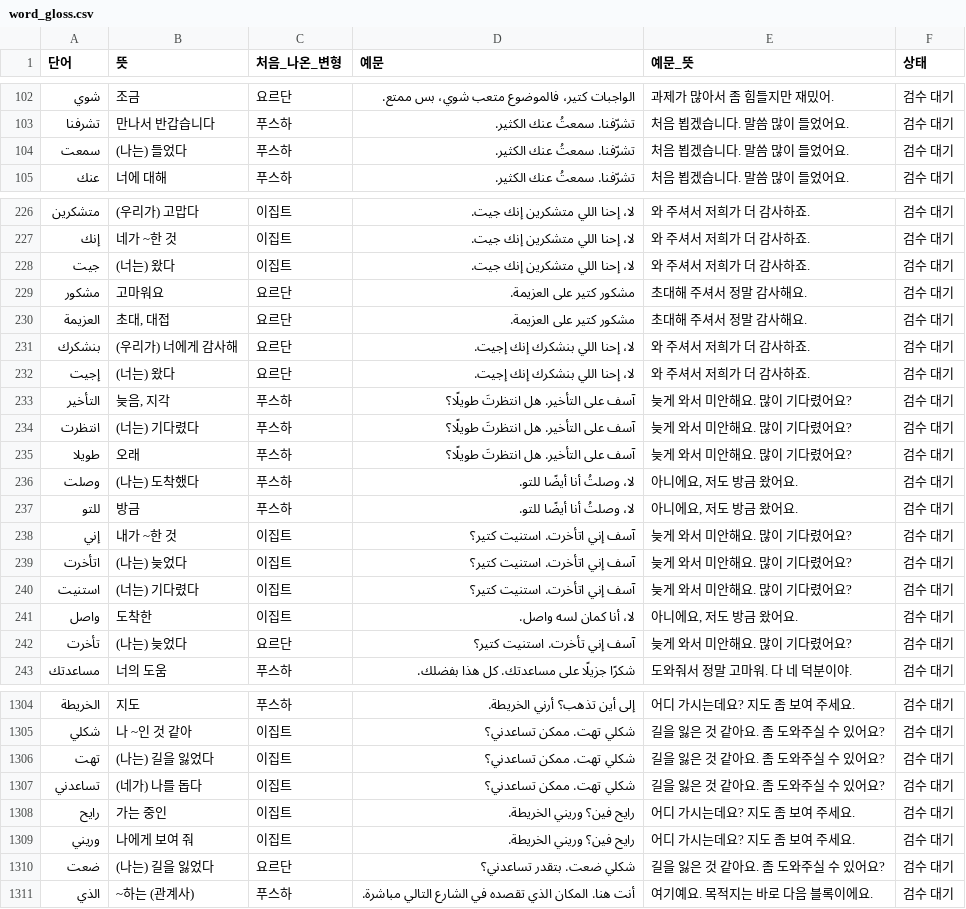
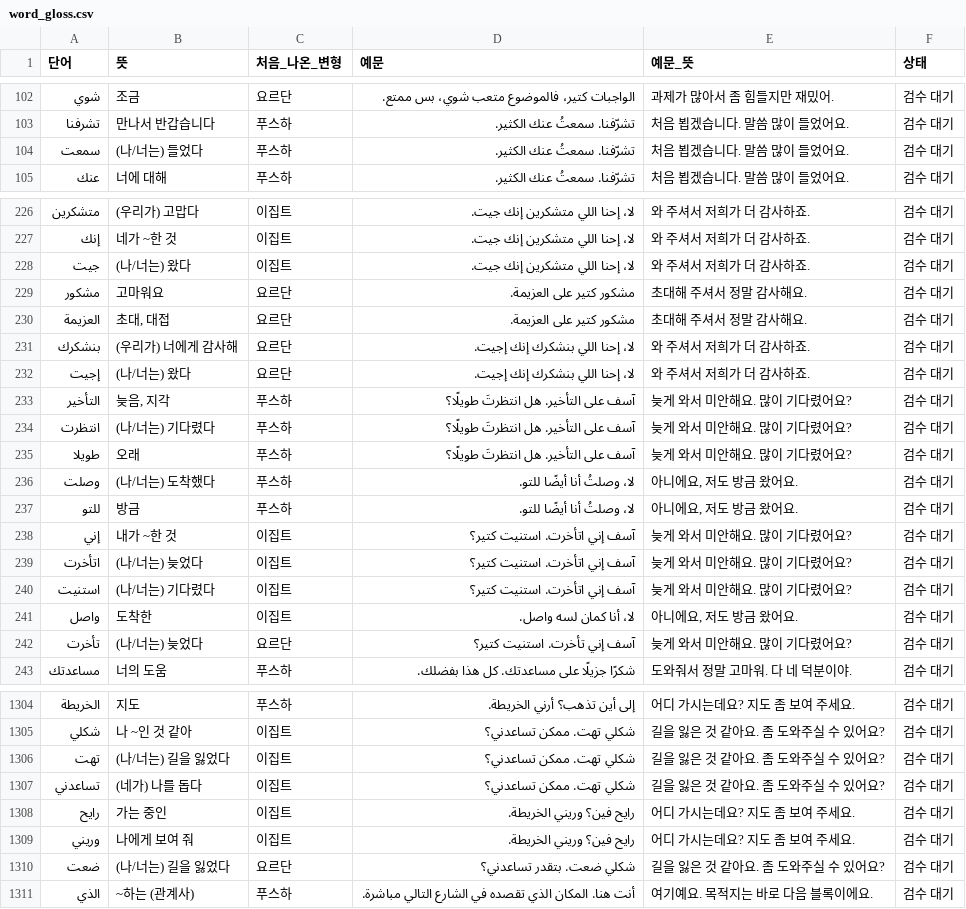
Before and after one commit to chandolkarim/arabio, a CSV file: word_gloss.csv, drawn as a sheet; only a part is shown, gaps mark what is left out; the diff covers the shown part only.

```diff
--- a/word_gloss.csv
+++ b/word_gloss.csv
@@ -103,3 +103,3 @@
 تشرفنا,만나서 반갑습니다,푸스하,تشرّفنا. سمعتُ عنك الكثير.,처음 뵙겠습니다. 말씀 많이 들었어요.,검수 대기
-سمعت,(나는) 들었다,푸스하,تشرّفنا. سمعتُ عنك الكثير.,처음 뵙겠습니다. 말씀 많이 들었어요.,검수 대기
+سمعت,(나/너는) 들었다,푸스하,تشرّفنا. سمعتُ عنك الكثير.,처음 뵙겠습니다. 말씀 많이 들었어요.,검수 대기
 عنك,너에 대해,푸스하,تشرّفنا. سمعتُ عنك الكثير.,처음 뵙겠습니다. 말씀 많이 들었어요.,검수 대기
@@ -227,3 +227,3 @@
 إنك,네가 ~한 것,이집트,لا، إحنا اللي متشكرين إنك جيت.,와 주셔서 저희가 더 감사하죠.,검수 대기
-جيت,(너는) 왔다,이집트,لا، إحنا اللي متشكرين إنك جيت.,와 주셔서 저희가 더 감사하죠.,검수 대기
+جيت,(나/너는) 왔다,이집트,لا، إحنا اللي متشكرين إنك جيت.,와 주셔서 저희가 더 감사하죠.,검수 대기
 مشكور,고마워요,요르단,مشكور كتير على العزيمة.,초대해 주셔서 정말 감사해요.,검수 대기
@@ -231,13 +231,13 @@
 بنشكرك,(우리가) 너에게 감사해,요르단,لا، إحنا اللي بنشكرك إنك إجيت.,와 주셔서 저희가 더 감사하죠.,검수 대기
-إجيت,(너는) 왔다,요르단,لا، إحنا اللي بنشكرك إنك إجيت.,와 주셔서 저희가 더 감사하죠.,검수 대기
+إجيت,(나/너는) 왔다,요르단,لا، إحنا اللي بنشكرك إنك إجيت.,와 주셔서 저희가 더 감사하죠.,검수 대기
 التأخير,"늦음, 지각",푸스하,آسف على التأخير. هل انتظرتَ طويلًا؟,늦게 와서 미안해요. 많이 기다렸어요?,검수 대기
-انتظرت,(너는) 기다렸다,푸스하,آسف على التأخير. هل انتظرتَ طويلًا؟,늦게 와서 미안해요. 많이 기다렸어요?,검수 대기
+انتظرت,(나/너는) 기다렸다,푸스하,آسف على التأخير. هل انتظرتَ طويلًا؟,늦게 와서 미안해요. 많이 기다렸어요?,검수 대기
 طويلا,오래,푸스하,آسف على التأخير. هل انتظرتَ طويلًا؟,늦게 와서 미안해요. 많이 기다렸어요?,검수 대기
-وصلت,(나는) 도착했다,푸스하,لا، وصلتُ أنا أيضًا للتو.,"아니에요, 저도 방금 왔어요.",검수 대기
+وصلت,(나/너는) 도착했다,푸스하,لا، وصلتُ أنا أيضًا للتو.,"아니에요, 저도 방금 왔어요.",검수 대기
 للتو,방금,푸스하,لا، وصلتُ أنا أيضًا للتو.,"아니에요, 저도 방금 왔어요.",검수 대기
 إني,내가 ~한 것,이집트,آسف إني اتأخرت. استنيت كتير؟,늦게 와서 미안해요. 많이 기다렸어요?,검수 대기
-اتأخرت,(나는) 늦었다,이집트,آسف إني اتأخرت. استنيت كتير؟,늦게 와서 미안해요. 많이 기다렸어요?,검수 대기
-استنيت,(너는) 기다렸다,이집트,آسف إني اتأخرت. استنيت كتير؟,늦게 와서 미안해요. 많이 기다렸어요?,검수 대기
+اتأخرت,(나/너는) 늦었다,이집트,آسف إني اتأخرت. استنيت كتير؟,늦게 와서 미안해요. 많이 기다렸어요?,검수 대기
+استنيت,(나/너는) 기다렸다,이집트,آسف إني اتأخرت. استنيت كتير؟,늦게 와서 미안해요. 많이 기다렸어요?,검수 대기
 واصل,도착한,이집트,لا، أنا كمان لسه واصل.,"아니에요, 저도 방금 왔어요.",검수 대기
-تأخرت,(나는) 늦었다,요르단,آسف إني تأخرت. استنيت كتير؟,늦게 와서 미안해요. 많이 기다렸어요?,검수 대기
+تأخرت,(나/너는) 늦었다,요르단,آسف إني تأخرت. استنيت كتير؟,늦게 와서 미안해요. 많이 기다렸어요?,검수 대기
 مساعدتك,너의 도움,푸스하,شكرًا جزيلًا على مساعدتك. كل هذا بفضلك.,도와줘서 정말 고마워. 다 네 덕분이야.,검수 대기
@@ -1305,3 +1305,3 @@
 شكلي,나 ~인 것 같아,이집트,شكلي تهت. ممكن تساعدني؟,길을 잃은 것 같아요. 좀 도와주실 수 있어요?,검수 대기
-تهت,(나는) 길을 잃었다,이집트,شكلي تهت. ممكن تساعدني؟,길을 잃은 것 같아요. 좀 도와주실 수 있어요?,검수 대기
+تهت,(나/너는) 길을 잃었다,이집트,شكلي تهت. ممكن تساعدني؟,길을 잃은 것 같아요. 좀 도와주실 수 있어요?,검수 대기
 تساعدني,(네가) 나를 돕다,이집트,شكلي تهت. ممكن تساعدني؟,길을 잃은 것 같아요. 좀 도와주실 수 있어요?,검수 대기
@@ -1309,3 +1309,3 @@
 وريني,나에게 보여 줘,이집트,رايح فين؟ وريني الخريطة.,어디 가시는데요? 지도 좀 보여 주세요.,검수 대기
-ضعت,(나는) 길을 잃었다,요르단,شكلي ضعت. بتقدر تساعدني؟,길을 잃은 것 같아요. 좀 도와주실 수 있어요?,검수 대기
+ضعت,(나/너는) 길을 잃었다,요르단,شكلي ضعت. بتقدر تساعدني؟,길을 잃은 것 같아요. 좀 도와주실 수 있어요?,검수 대기
 الذي,~하는 (관계사),푸스하,أنت هنا. المكان الذي تقصده في الشارع التالي مباشرة.,여기예요. 목적지는 바로 다음 블록이에요.,검수 대기
```
Also changed, not shown: 33 edited cells elsewhere in this file, 1 other file.
